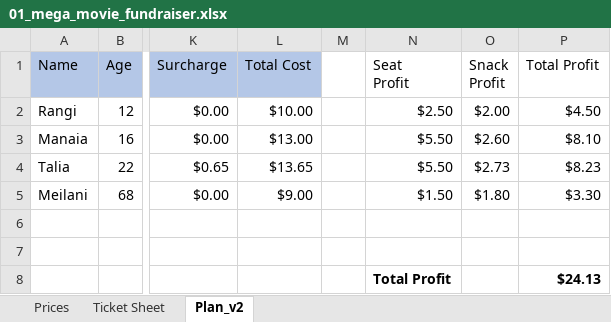
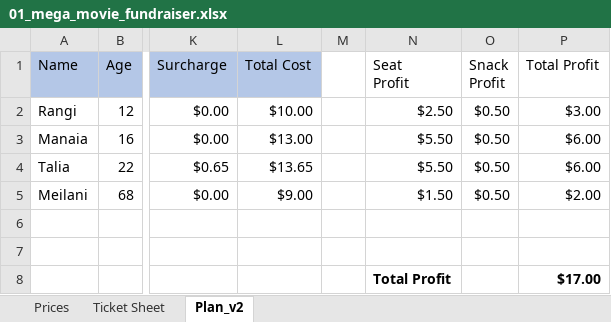
Before and after one commit to lyh71709/01_MMF, an Excel workbook: Miscellaneous/01_mega_movie_fundraiser.xlsx, sheet Plan_v2, drawn as a sheet; only a part is shown, gaps mark what is left out; values as stored, in another font and other column widths than the file's, no borders; the diff names each change by its address in the sheet, - before the commit and + after, or states it on an @@ line.

```diff
--- a/Miscellaneous/01_mega_movie_fundraiser.xlsx (sheet Plan_v2)
+++ b/Miscellaneous/01_mega_movie_fundraiser.xlsx (sheet Plan_v2)
-O2 (Snack Profit): $2.00
+O2 (Snack Profit): $0.50
-P2 (Total Profit): $4.50
+P2 (Total Profit): $3.00
-O3 (Snack Profit): $2.60
+O3 (Snack Profit): $0.50
-P3 (Total Profit): $8.10
+P3 (Total Profit): $6.00
-O4 (Snack Profit): $2.73
+O4 (Snack Profit): $0.50
-P4 (Total Profit): $8.23
+P4 (Total Profit): $6.00
-O5 (Snack Profit): $1.80
+O5 (Snack Profit): $0.50
-P5 (Total Profit): $3.30
+P5 (Total Profit): $2.00
-P8 (Total Profit): $24.13
+P8 (Total Profit): $17.00
```
Also changed, not shown: sheet Ticket Sheet, 4 other files.
